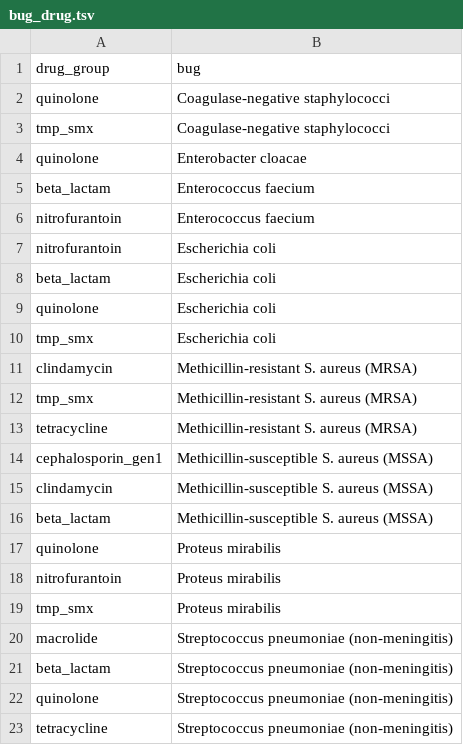
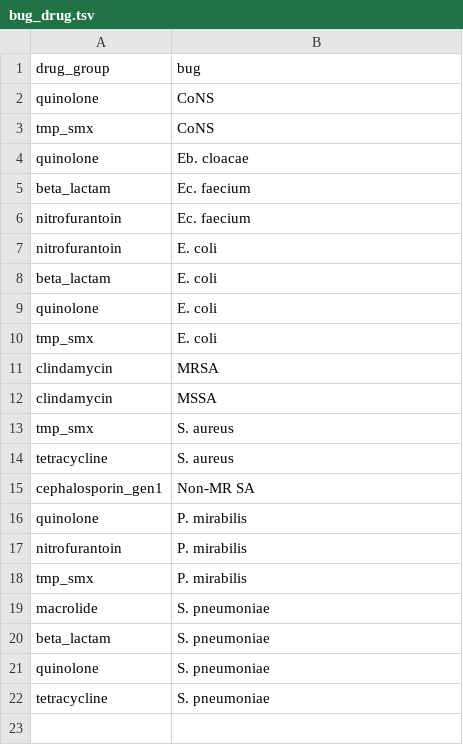
Before and after one commit to swo/medicare-ms1-analysis, a TSV file: ms2/bug_drug.tsv, drawn as a sheet.

Commit message:
merging Staph, filtering n

```diff
--- a/ms2/bug_drug.tsv
+++ b/ms2/bug_drug.tsv
@@ -1,23 +1,22 @@
 drug_group	bug
-quinolone	Coagulase-negative staphylococci
-tmp_smx	Coagulase-negative staphylococci
-quinolone	Enterobacter cloacae
-beta_lactam	Enterococcus faecium
-nitrofurantoin	Enterococcus faecium
-nitrofurantoin	Escherichia coli
-beta_lactam	Escherichia coli
-quinolone	Escherichia coli
-tmp_smx	Escherichia coli
-clindamycin	Methicillin-resistant S. aureus (MRSA)
-tmp_smx	Methicillin-resistant S. aureus (MRSA)
-tetracycline	Methicillin-resistant S. aureus (MRSA)
-cephalosporin_gen1	Methicillin-susceptible S. aureus (MSSA)
-clindamycin	Methicillin-susceptible S. aureus (MSSA)
-beta_lactam	Methicillin-susceptible S. aureus (MSSA)
-quinolone	Proteus mirabilis
-nitrofurantoin	Proteus mirabilis
-tmp_smx	Proteus mirabilis
-macrolide	Streptococcus pneumoniae (non-meningitis)
-beta_lactam	Streptococcus pneumoniae (non-meningitis)
-quinolone	Streptococcus pneumoniae (non-meningitis)
-tetracycline	Streptococcus pneumoniae (non-meningitis)
+quinolone	CoNS
+tmp_smx	CoNS
+quinolone	Eb. cloacae
+beta_lactam	Ec. faecium
+nitrofurantoin	Ec. faecium
+nitrofurantoin	E. coli
+beta_lactam	E. coli
+quinolone	E. coli
+tmp_smx	E. coli
+clindamycin	MRSA
+clindamycin	MSSA
+tmp_smx	S. aureus
+tetracycline	S. aureus
+cephalosporin_gen1	Non-MR SA
+quinolone	P. mirabilis
+nitrofurantoin	P. mirabilis
+tmp_smx	P. mirabilis
+macrolide	S. pneumoniae
+beta_lactam	S. pneumoniae
+quinolone	S. pneumoniae
+tetracycline	S. pneumoniae
```
Also changed, not shown: ms2/bug_names.tsv, 1 other file.
